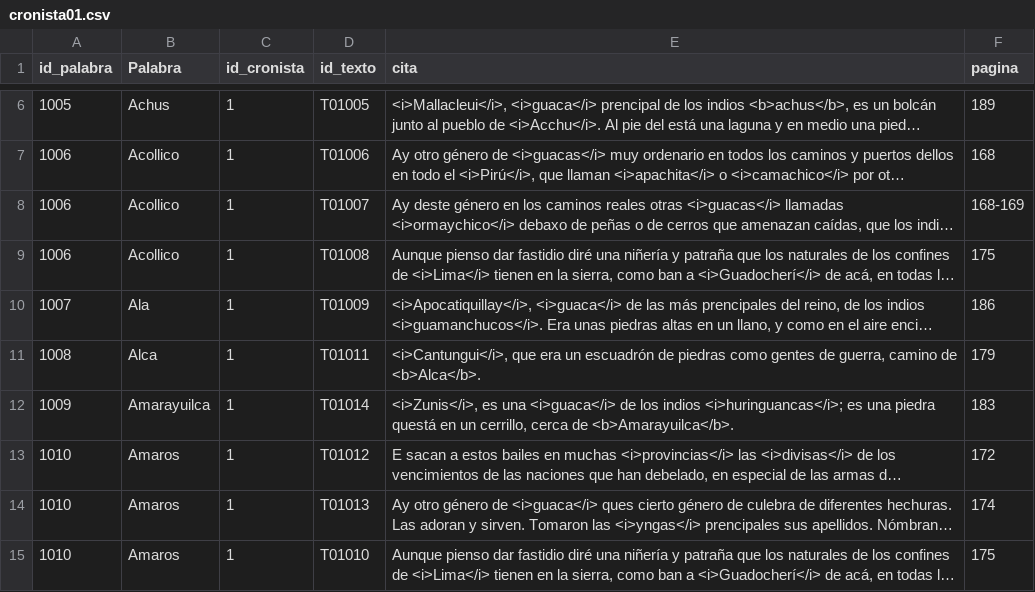
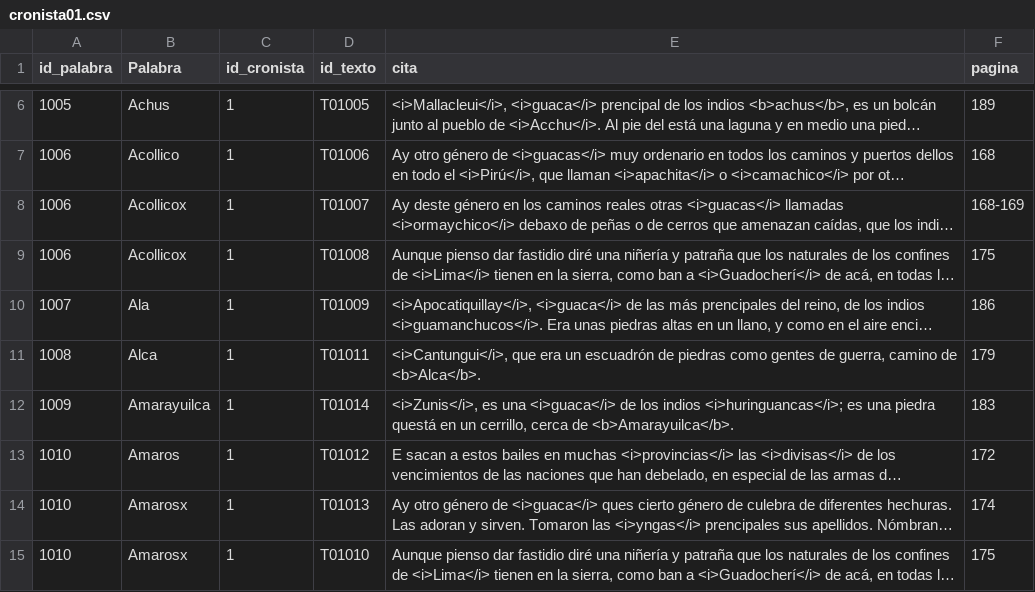
Before and after one commit to glosascroniquenses/Pruebas, a CSV file: _data/cronista01.csv, drawn as a sheet; only a part is shown, gaps mark what is left out; long unchanged cells end in …; the diff names each change by its address in the sheet, - before the commit and + after, or states it on an @@ line.

Commit message:
Update cronista01.csv

```diff
--- a/_data/cronista01.csv
+++ b/_data/cronista01.csv
-B8:B9 (Palabra): Acollico
+B8:B9 (Palabra): Acollicox
-B14:B15 (Palabra): Amaros
+B14:B15 (Palabra): Amarosx
```
